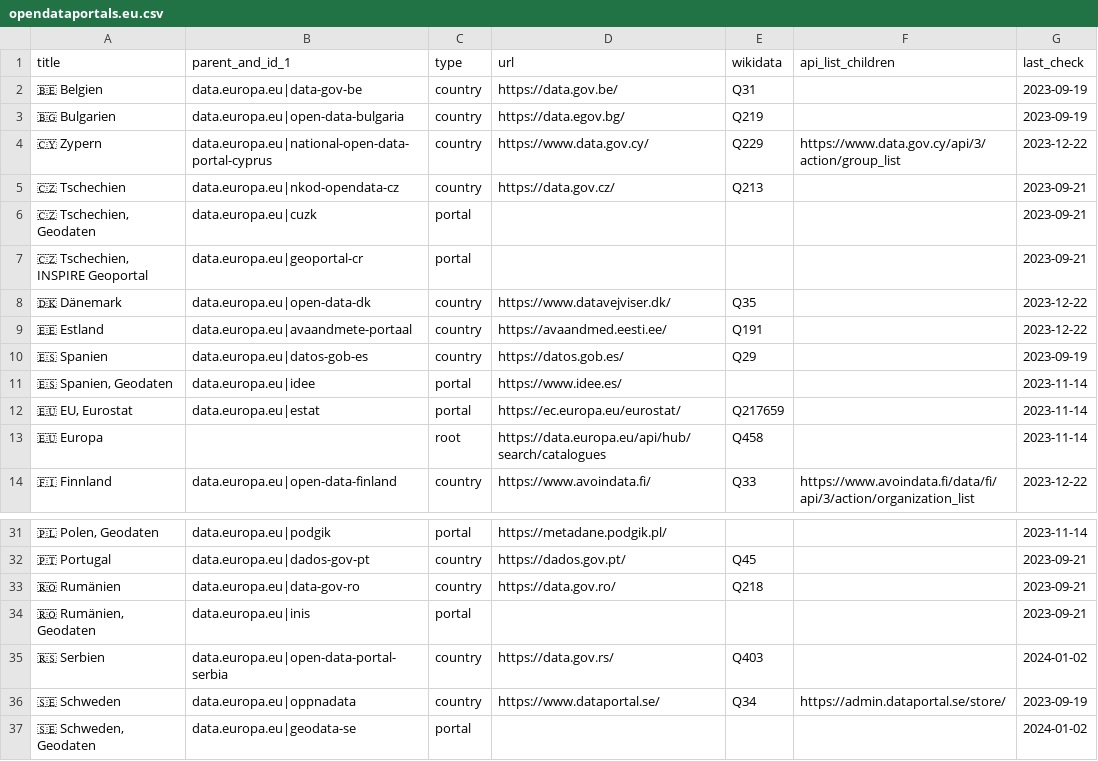
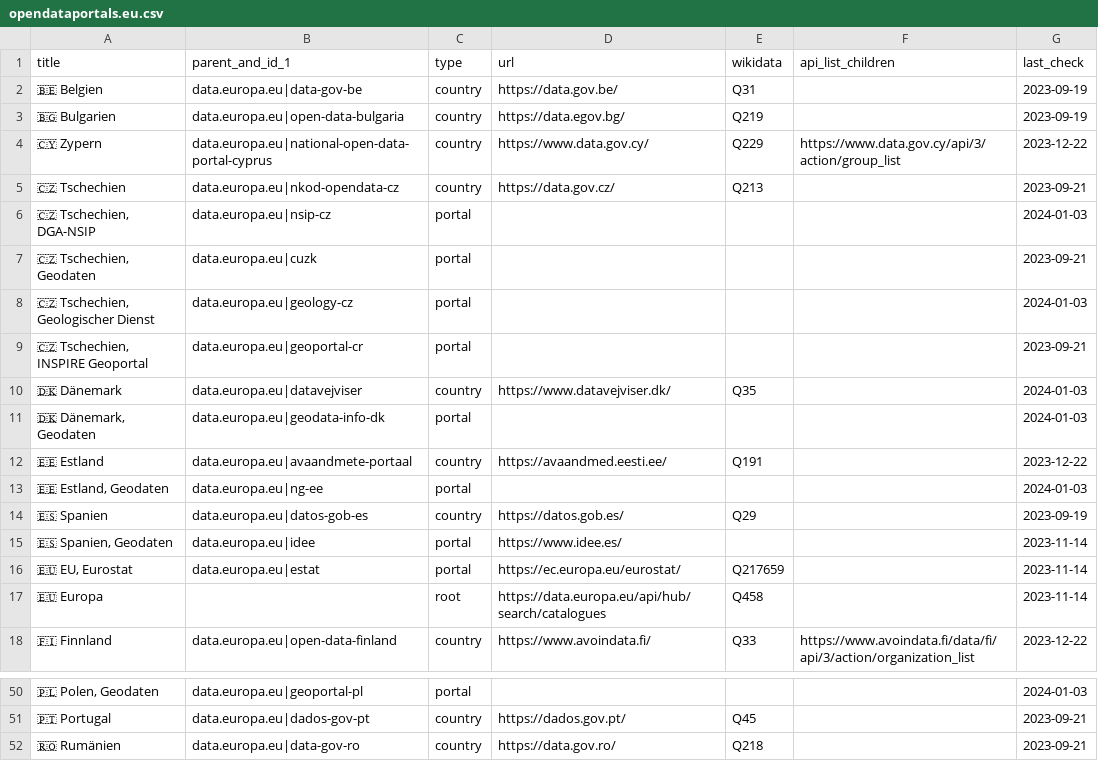
Before and after one commit to opendata-guru/govdata-monitor, a CSV file: data/opendataportals.eu.csv, drawn as a sheet; only a part is shown, gaps mark what is left out; the shorter side is filled out with more unchanged rows; the diff covers the shown part only.

```diff
--- a/data/opendataportals.eu.csv
+++ b/data/opendataportals.eu.csv
@@ -5,6 +5,10 @@ title,parent_and_id_1,type,url,wikidata,api_list_children,last_check
 🇨🇿 Tschechien,data.europa.eu|nkod-opendata-cz,country,https://data.gov.cz/,Q213,,2023-09-21
+"🇨🇿 Tschechien, DGA-NSIP",data.europa.eu|nsip-cz,portal,,,,2024-01-03
 "🇨🇿 Tschechien, Geodaten",data.europa.eu|cuzk,portal,,,,2023-09-21
+"🇨🇿 Tschechien, Geologischer Dienst",data.europa.eu|geology-cz,portal,,,,2024-01-03
 "🇨🇿 Tschechien, INSPIRE Geoportal",data.europa.eu|geoportal-cr,portal,,,,2023-09-21
-🇩🇰 Dänemark,data.europa.eu|open-data-dk,country,https://www.datavejviser.dk/,Q35,,2023-12-22
+🇩🇰 Dänemark,data.europa.eu|datavejviser,country,https://www.datavejviser.dk/,Q35,,2024-01-03
+"🇩🇰 Dänemark, Geodaten",data.europa.eu|geodata-info-dk,portal,,,,2024-01-03
 🇪🇪 Estland,data.europa.eu|avaandmete-portaal,country,https://avaandmed.eesti.ee/,Q191,,2023-12-22
+"🇪🇪 Estland, Geodaten",data.europa.eu|ng-ee,portal,,,,2024-01-03
 🇪🇸 Spanien,data.europa.eu|datos-gob-es,country,https://datos.gob.es/,Q29,,2023-09-19
@@ -31,2 +50,2 @@ title,parent_and_id_1,type,url,wikidata,api_list_children,last_check
-"🇵🇱 Polen, Geodaten",data.europa.eu|podgik,portal,https://metadane.podgik.pl/,,,2023-11-14
+"🇵🇱 Polen, Geodaten",data.europa.eu|geoportal-pl,portal,,,,2024-01-03
 🇵🇹 Portugal,data.europa.eu|dados-gov-pt,country,https://dados.gov.pt/,Q45,,2023-09-21
```
Also changed, not shown: 15 added rows elsewhere in this file.
